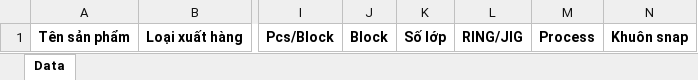
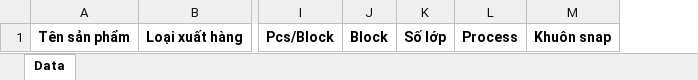
Before and after one commit to kcvn/kvc-wh-be, an Excel workbook: src/main/kotlin/com/kcvn/spm/assets/template/ImportProductTemplate.xlsx, sheet Data, drawn as a sheet; only a part is shown, gaps mark what is left out; values as stored, in another font and other column widths than the file's, no borders; the diff names each change by its address in the sheet, - before the commit and + after, or states it on an @@ line.

```diff
--- a/src/main/kotlin/com/kcvn/spm/assets/template/ImportProductTemplate.xlsx (sheet Data)
+++ b/src/main/kotlin/com/kcvn/spm/assets/template/ImportProductTemplate.xlsx (sheet Data)
-column L, row 1: RING/JIG
```
Also changed, not shown: src/main/kotlin/com/kcvn/spm/assets/template/ExportInventorySemiProductTemplate.xlsx, src/main/kotlin/com/kcvn/spm/assets/template/ExportProductTemplate.xlsx, 7 other files.
